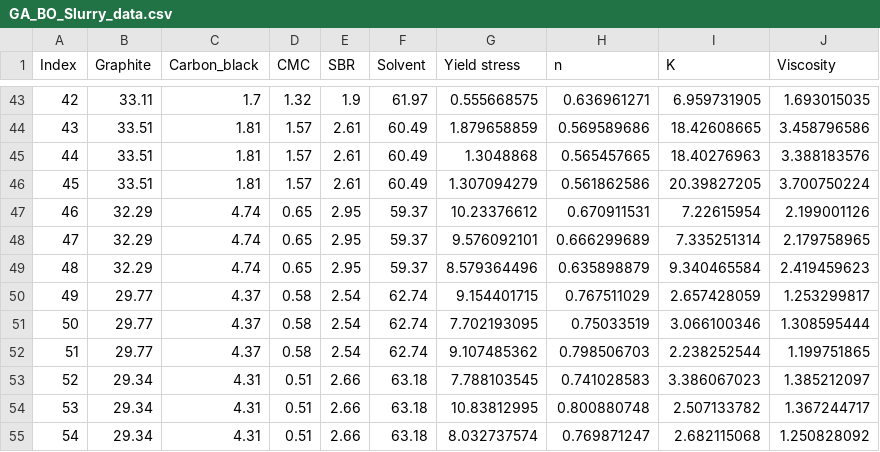
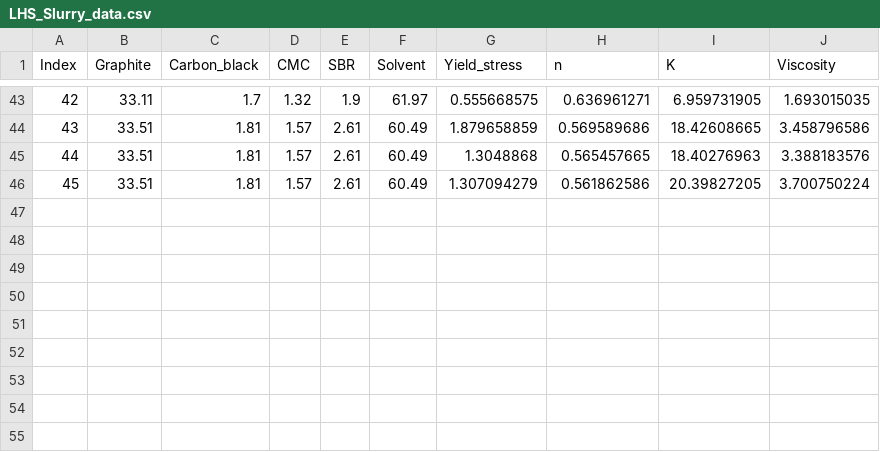
Before and after one commit to kimjk0489/2505JK, a CSV file: LHS_Slurry_data.csv (was GA_BO_Slurry_data.csv), drawn as a sheet; only a part is shown, gaps mark what is left out; the diff names each change by its address in the sheet, - before the commit and + after, or states it on an @@ line.

```diff
--- a/GA_BO_Slurry_data.csv
+++ b/LHS_Slurry_data.csv
-G1: Yield stress
+G1: Yield_stress
-row 47: 46 | 32.29 | 4.74 | 0.65 | 2.95 | 59.37 | 10.23376612 | 0.670911531 | 7.22615954 | 2.199001126
-row 48: 47 | 32.29 | 4.74 | 0.65 | 2.95 | 59.37 | 9.576092101 | 0.666299689 | 7.335251314 | 2.179758965
-row 49: 48 | 32.29 | 4.74 | 0.65 | 2.95 | 59.37 | 8.579364496 | 0.635898879 | 9.340465584 | 2.419459623
-row 50: 49 | 29.77 | 4.37 | 0.58 | 2.54 | 62.74 | 9.154401715 | 0.767511029 | 2.657428059 | 1.253299817
-row 51: 50 | 29.77 | 4.37 | 0.58 | 2.54 | 62.74 | 7.702193095 | 0.75033519 | 3.066100346 | 1.308595444
-row 52: 51 | 29.77 | 4.37 | 0.58 | 2.54 | 62.74 | 9.107485362 | 0.798506703 | 2.238252544 | 1.199751865
-row 53: 52 | 29.34 | 4.31 | 0.51 | 2.66 | 63.18 | 7.788103545 | 0.741028583 | 3.386067023 | 1.385212097
-row 54: 53 | 29.34 | 4.31 | 0.51 | 2.66 | 63.18 | 10.83812995 | 0.800880748 | 2.507133782 | 1.367244717
-row 55: 54 | 29.34 | 4.31 | 0.51 | 2.66 | 63.18 | 8.032737574 | 0.769871247 | 2.682115068 | 1.250828092
```
Also changed, not shown: BO_Slurry_data.csv.
